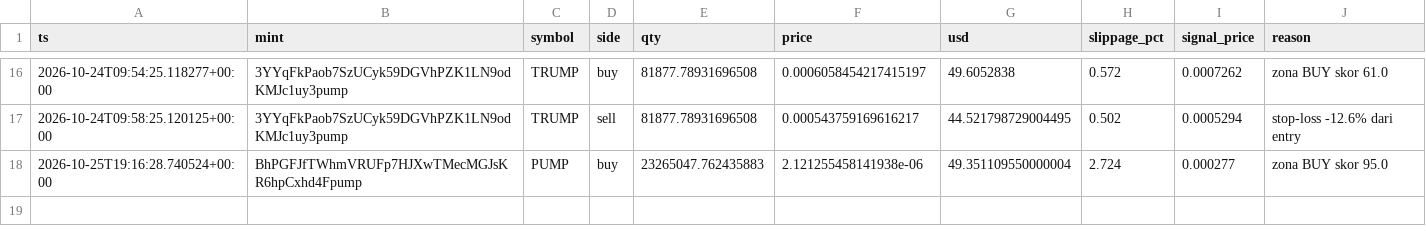
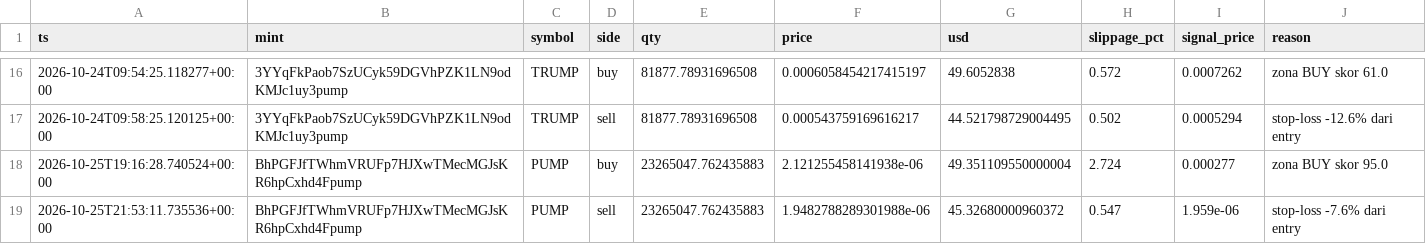
Before and after one commit to muhammadekonugroho4-spec/MEME-COIN-RADAR, a CSV file: data/portfolio/trades.csv, drawn as a sheet; only a part is shown, gaps mark what is left out.

```diff
--- a/data/portfolio/trades.csv
+++ b/data/portfolio/trades.csv
@@ -18 +18,2 @@ ts,mint,symbol,side,qty,price,usd,slippage_pct,signal_price,reason
 2026-10-25T19:16:28.740524+00:00,BhPGFJfTWhmVRUFp7HJXwTMecMGJsKR6hpCxhd4Fpump,PUMP,buy,23265047.762435883,2.121255458141938e-06,49.351109550000004,2.724,0.000277,zona BUY skor 95.0
+2026-10-25T21:53:11.735536+00:00,BhPGFJfTWhmVRUFp7HJXwTMecMGJsKR6hpCxhd4Fpump,PUMP,sell,23265047.762435883,1.9482788289301988e-06,45.32680000960372,0.547,1.959e-06,stop-loss -7.6% dari entry
```
Also changed, not shown: data/portfolio/equity.csv, 2 other files.
